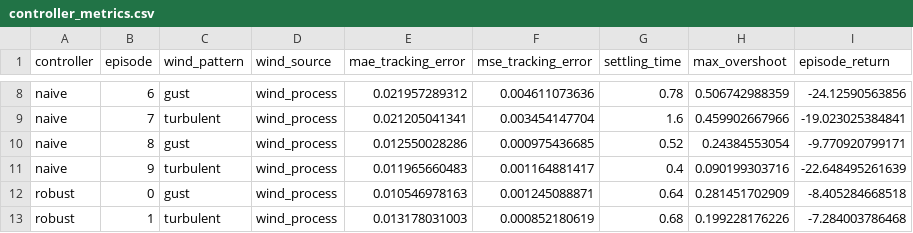
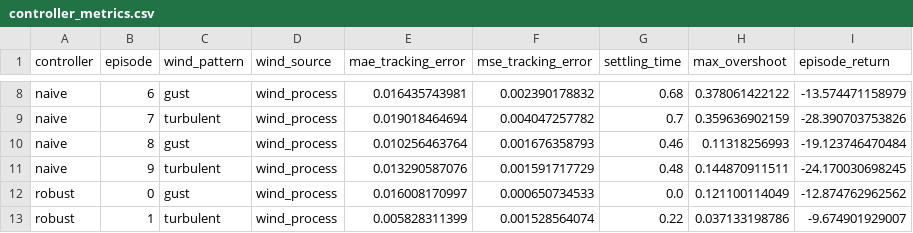
Before and after one commit to Kendarooo/Proyecto-ReinforcementLearning-PAHM-Assault, a CSV file: artifacts/stage3/evaluation/controller_metrics.csv, drawn as a sheet; only a part is shown, gaps mark what is left out; the diff covers the shown part only; the diff names each change by its address in the sheet, - before the commit and + after, or states it on an @@ line.

```diff
--- a/artifacts/stage3/evaluation/controller_metrics.csv
+++ b/artifacts/stage3/evaluation/controller_metrics.csv
-E8 (mae_tracking_error): 0.021957289312
+E8 (mae_tracking_error): 0.016435743981
-F8 (mse_tracking_error): 0.004611073636
+F8 (mse_tracking_error): 0.002390178832
-G8 (settling_time): 0.78
+G8 (settling_time): 0.68
-H8 (max_overshoot): 0.506742988359
+H8 (max_overshoot): 0.378061422122
-I8 (episode_return): -24.12590563856
+I8 (episode_return): -13.574471158979
-E9 (mae_tracking_error): 0.021205041341
+E9 (mae_tracking_error): 0.019018464694
-F9 (mse_tracking_error): 0.003454147704
+F9 (mse_tracking_error): 0.004047257782
-G9 (settling_time): 1.6
+G9 (settling_time): 0.7
-H9 (max_overshoot): 0.459902667966
+H9 (max_overshoot): 0.359636902159
-I9 (episode_return): -19.023025384841
+I9 (episode_return): -28.390703753826
-E10 (mae_tracking_error): 0.012550028286
+E10 (mae_tracking_error): 0.010256463764
-F10 (mse_tracking_error): 0.000975436685
+F10 (mse_tracking_error): 0.001676358793
-G10 (settling_time): 0.52
+G10 (settling_time): 0.46
-H10 (max_overshoot): 0.24384553054
+H10 (max_overshoot): 0.11318256993
-I10 (episode_return): -9.770920799171
+I10 (episode_return): -19.123746470484
-E11 (mae_tracking_error): 0.011965660483
+E11 (mae_tracking_error): 0.013290587076
-F11 (mse_tracking_error): 0.001164881417
+F11 (mse_tracking_error): 0.001591717729
-G11 (settling_time): 0.4
+G11 (settling_time): 0.48
-H11 (max_overshoot): 0.090199303716
+H11 (max_overshoot): 0.144870911511
-I11 (episode_return): -22.648495261639
+I11 (episode_return): -24.170030698245
-E12 (mae_tracking_error): 0.010546978163
+E12 (mae_tracking_error): 0.016008170997
-F12 (mse_tracking_error): 0.001245088871
+F12 (mse_tracking_error): 0.000650734533
-G12 (settling_time): 0.64
+G12 (settling_time): 0.0
-H12 (max_overshoot): 0.281451702909
+H12 (max_overshoot): 0.121100114049
-I12 (episode_return): -8.405284668518
+I12 (episode_return): -12.874762962562
-E13 (mae_tracking_error): 0.013178031003
+E13 (mae_tracking_error): 0.005828311399
-F13 (mse_tracking_error): 0.000852180619
+F13 (mse_tracking_error): 0.001528564074
-G13 (settling_time): 0.68
+G13 (settling_time): 0.22
-H13 (max_overshoot): 0.199228176226
+H13 (max_overshoot): 0.037133198786
-I13 (episode_return): -7.284003786468
+I13 (episode_return): -9.674901929007
```
Also changed, not shown: 70 edited cells elsewhere in this file, 3 other files.
